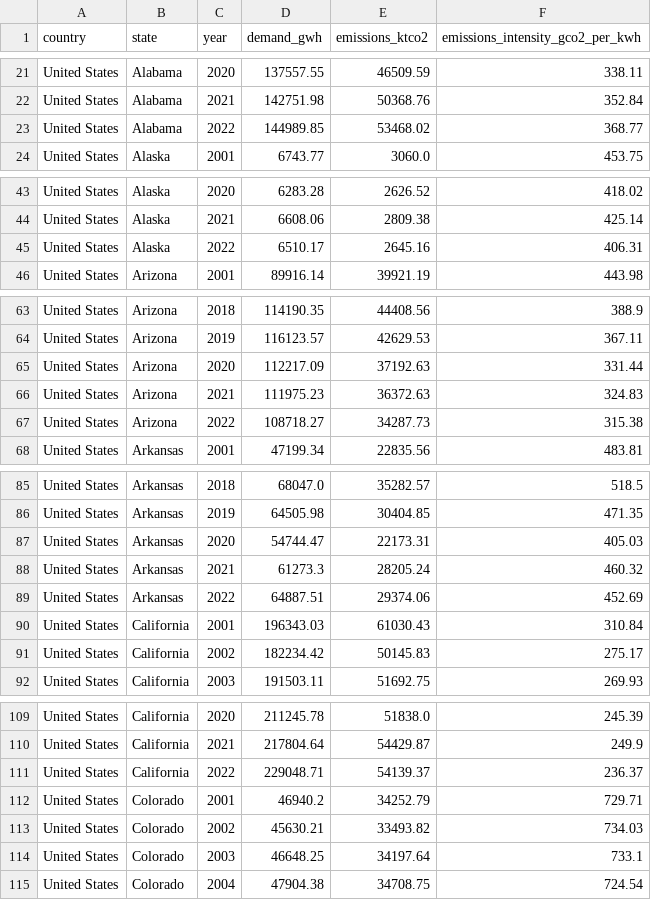
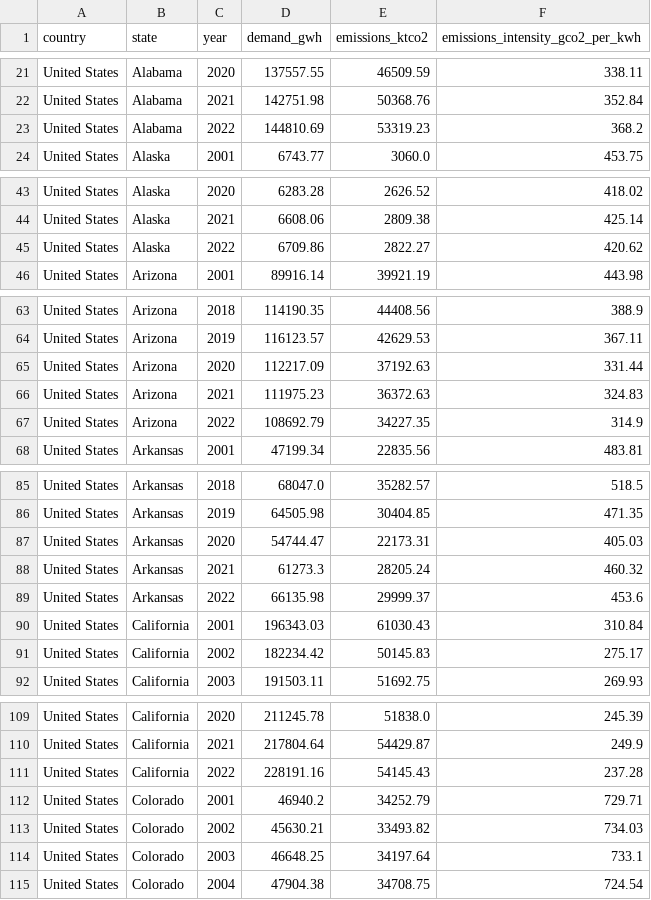
Before and after one commit to ember-climate/ember-data-api, a CSV file: data/api_overview_usa_yearly.csv, drawn as a sheet; only a part is shown, gaps mark what is left out; the diff covers the shown part only.

```diff
--- a/data/api_overview_usa_yearly.csv
+++ b/data/api_overview_usa_yearly.csv
@@ -22,3 +22,3 @@ United States,Alabama,2020,137557.55,46509.59,338.11
 United States,Alabama,2021,142751.98,50368.76,352.84
-United States,Alabama,2022,144989.85,53468.02,368.77
+United States,Alabama,2022,144810.69,53319.23,368.2
 United States,Alaska,2001,6743.77,3060.0,453.75
@@ -44,3 +44,3 @@ United States,Alaska,2020,6283.28,2626.52,418.02
 United States,Alaska,2021,6608.06,2809.38,425.14
-United States,Alaska,2022,6510.17,2645.16,406.31
+United States,Alaska,2022,6709.86,2822.27,420.62
 United States,Arizona,2001,89916.14,39921.19,443.98
@@ -66,3 +66,3 @@ United States,Arizona,2020,112217.09,37192.63,331.44
 United States,Arizona,2021,111975.23,36372.63,324.83
-United States,Arizona,2022,108718.27,34287.73,315.38
+United States,Arizona,2022,108692.79,34227.35,314.9
 United States,Arkansas,2001,47199.34,22835.56,483.81
@@ -88,3 +88,3 @@ United States,Arkansas,2020,54744.47,22173.31,405.03
 United States,Arkansas,2021,61273.3,28205.24,460.32
-United States,Arkansas,2022,64887.51,29374.06,452.69
+United States,Arkansas,2022,66135.98,29999.37,453.6
 United States,California,2001,196343.03,61030.43,310.84
@@ -110,3 +110,3 @@ United States,California,2020,211245.78,51838.0,245.39
 United States,California,2021,217804.64,54429.87,249.9
-United States,California,2022,229048.71,54139.37,236.37
+United States,California,2022,228191.16,54145.43,237.28
 United States,Colorado,2001,46940.2,34252.79,729.71
```
Also changed, not shown: 144 edited cells elsewhere in this file, data/api_country_overview_monthly.csv, data/api_day_ahead_price.csv, 7 other files.
